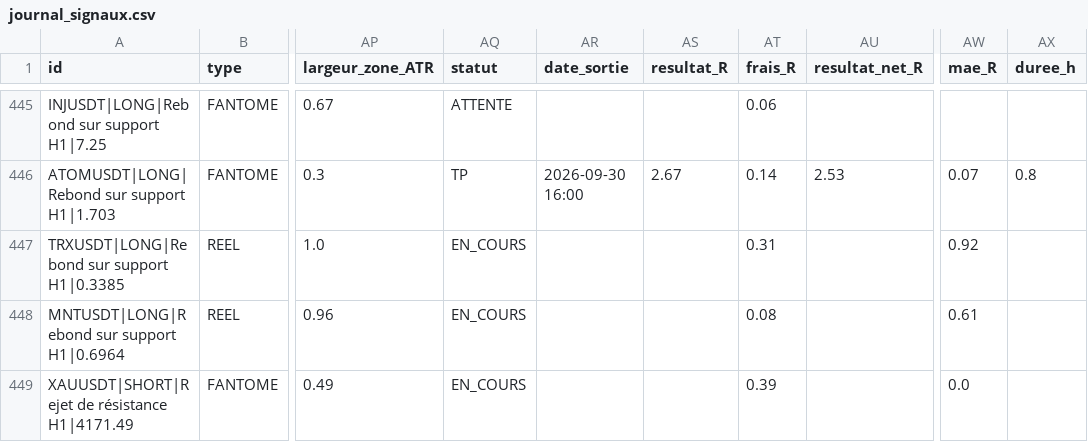
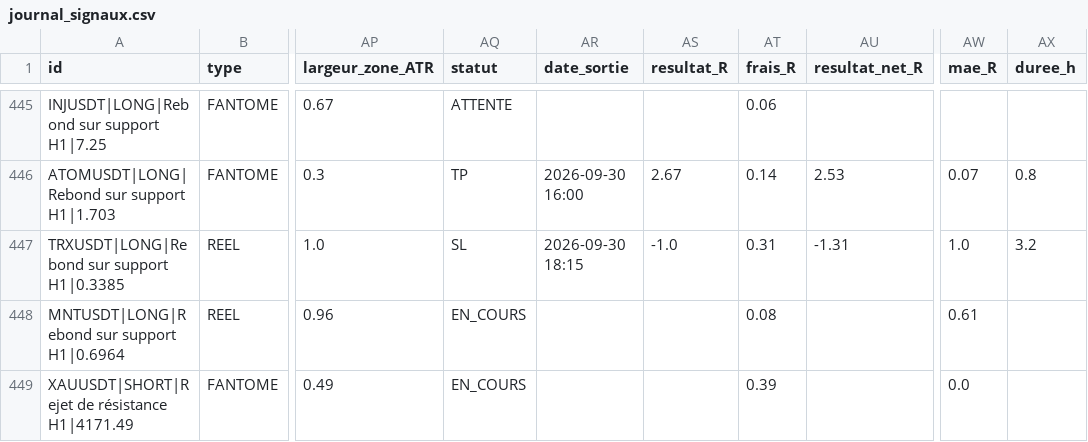
Before and after one commit to fraispropr-ship-it/crypto-pepite, a CSV file: journal_signaux.csv, drawn as a sheet; only a part is shown, gaps mark what is left out; the diff covers the shown part only; the diff names each change by its address in the sheet, - before the commit and + after, or states it on an @@ line.

```diff
--- a/journal_signaux.csv
+++ b/journal_signaux.csv
-AQ447 (statut): EN_COURS
+AQ447 (statut): SL
-AR447 (date_sortie): (empty)
+AR447 (date_sortie): 2026-09-30 18:15
-AS447 (resultat_R): (empty)
+AS447 (resultat_R): -1.0
-AU447 (resultat_net_R): (empty)
+AU447 (resultat_net_R): -1.31
-AW447 (mae_R): 0.92
+AW447 (mae_R): 1.0
-AX447 (duree_h): (empty)
+AX447 (duree_h): 3.2
```
Also changed, not shown: 2 added rows and 15 edited cells elsewhere in this file, 1 other file.
